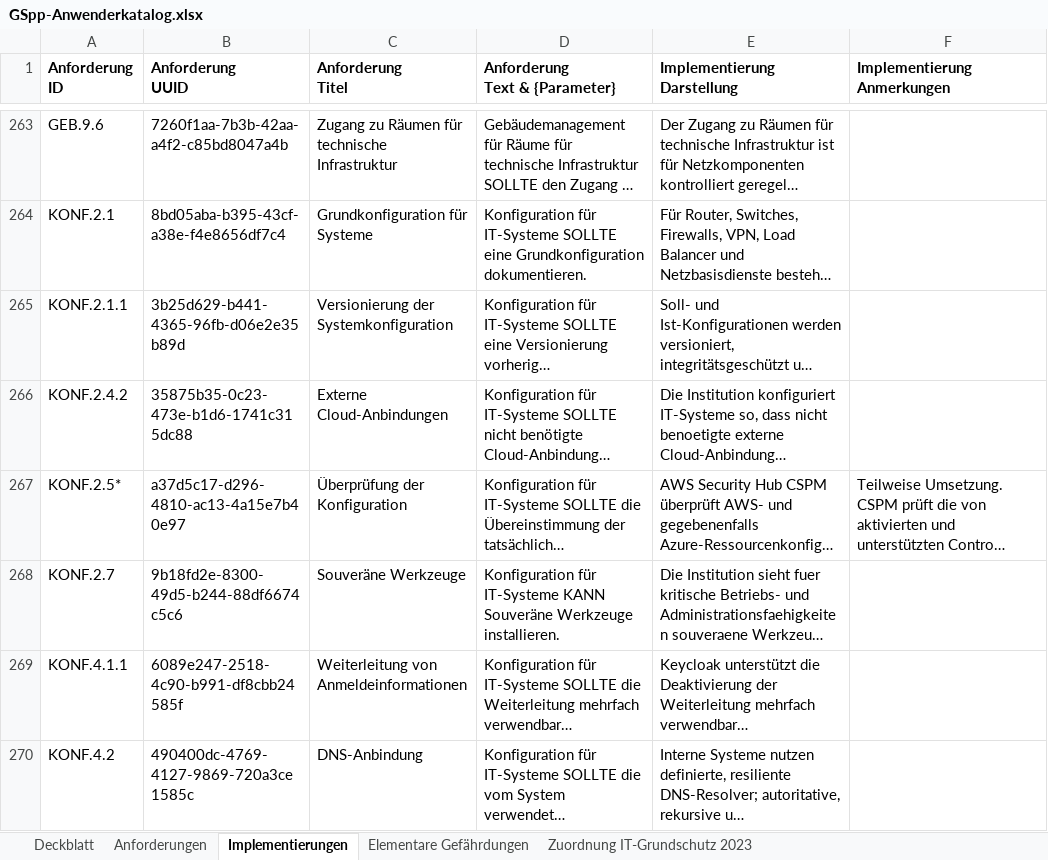
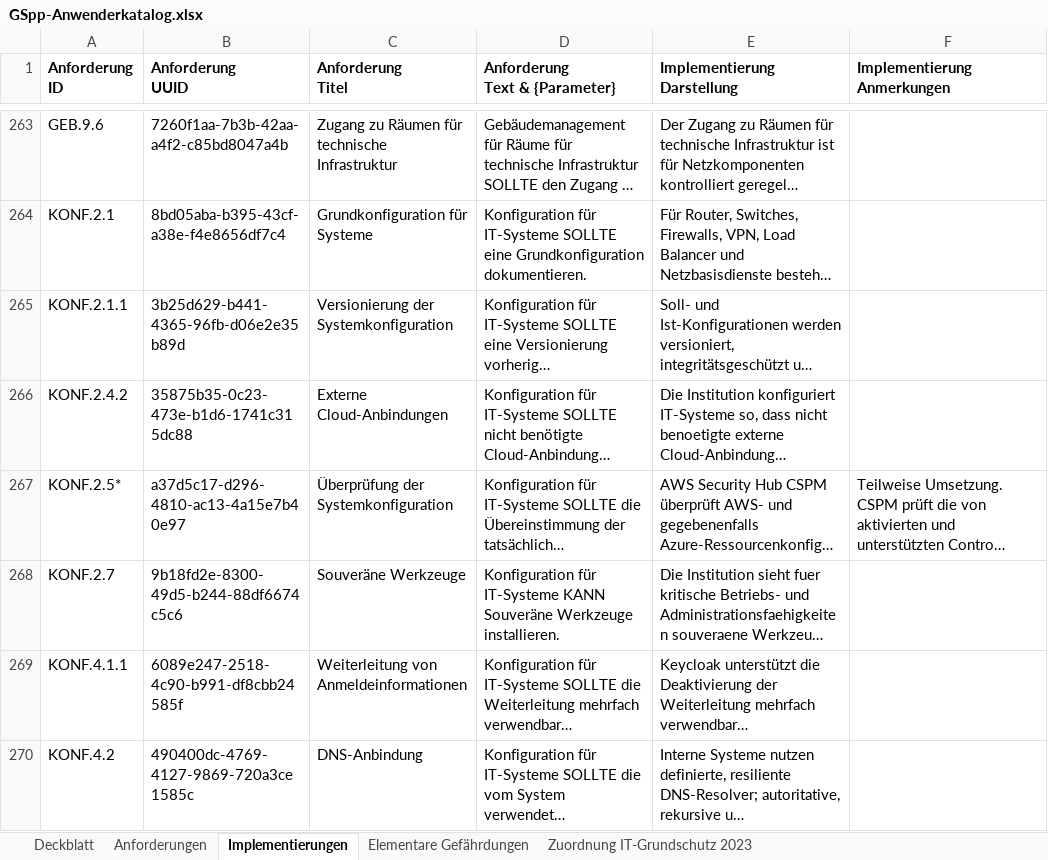
Before and after one commit to Vorgebirge/Grundschutz-Plus-Plus, an Excel workbook: GSpp-Anwenderkatalog.xlsx, sheet Implementierungen, drawn as a sheet; only a part is shown, gaps mark what is left out; long unchanged cells end in …; values as stored, in another font and other column widths than the file's, no borders; the diff names each change by its address in the sheet, - before the commit and + after, or states it on an @@ line.

```diff
--- a/GSpp-Anwenderkatalog.xlsx (sheet Implementierungen)
+++ b/GSpp-Anwenderkatalog.xlsx (sheet Implementierungen)
-C267 (Anforderung Titel): Überprüfung der Konfiguration
+C267 (Anforderung Titel): Überprüfung der Systemkonfiguration
```
Also changed, not shown: sheet Anforderungen, sheet Zuordnung IT-Grundschutz 2023, sheet Deckblatt, 5 other files.
